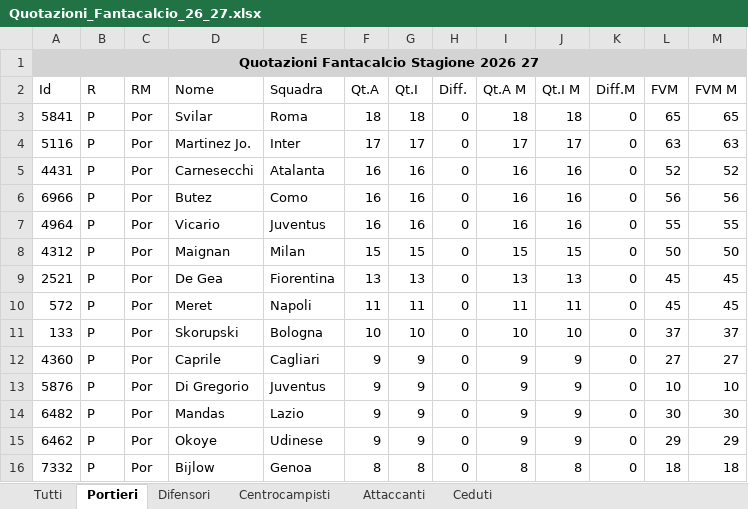
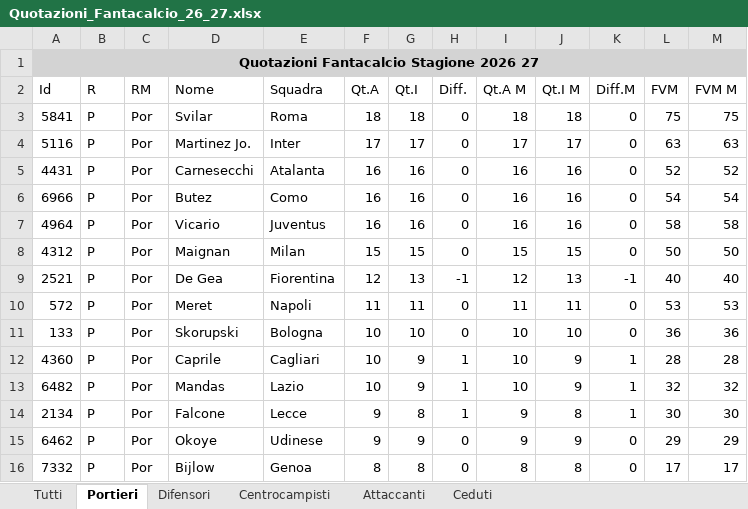
Before and after one commit to Masterchef-United/scambi-fantacalcio, an Excel workbook: Quotazioni_Fantacalcio_26_27.xlsx, sheet Portieri, drawn as a sheet; only a part is shown; values as stored, in another font and other column widths than the file's, no borders; removed rows and columns are numbered as before the commit, all else as after; the diff covers the shown part only; the diff names each change by its address in the sheet, - before the commit and + after, or states it on an @@ line.

```diff
--- a/Quotazioni_Fantacalcio_26_27.xlsx (sheet Portieri)
+++ b/Quotazioni_Fantacalcio_26_27.xlsx (sheet Portieri)
-L3 (FVM): 65
+L3 (FVM): 75
-M3 (FVM M): 65
+M3 (FVM M): 75
-L6 (FVM): 56
+L6 (FVM): 54
-M6 (FVM M): 56
+M6 (FVM M): 54
-L7 (FVM): 55
+L7 (FVM): 58
-M7 (FVM M): 55
+M7 (FVM M): 58
-F9 (Qt.A): 13
+F9 (Qt.A): 12
-H9 (Diff.): 0
+H9 (Diff.): -1
-I9 (Qt.A M): 13
+I9 (Qt.A M): 12
-K9 (Diff.M): 0
+K9 (Diff.M): -1
-L9 (FVM): 45
+L9 (FVM): 40
-M9 (FVM M): 45
+M9 (FVM M): 40
-L10 (FVM): 45
+L10 (FVM): 53
-M10 (FVM M): 45
+M10 (FVM M): 53
-L11 (FVM): 37
+L11 (FVM): 36
-M11 (FVM M): 37
+M11 (FVM M): 36
-F12 (Qt.A): 9
+F12 (Qt.A): 10
-H12 (Diff.): 0
+H12 (Diff.): 1
-I12 (Qt.A M): 9
+I12 (Qt.A M): 10
-K12 (Diff.M): 0
+K12 (Diff.M): 1
-L12 (FVM): 27
+L12 (FVM): 28
-M12 (FVM M): 27
+M12 (FVM M): 28
-row 13: 5876 | P | Por | Di Gregorio | Juventus | 9 | 9 | 0 | 9 | 9 | 0 | 10 | 10
-F13 (Qt.A): 9
+F13 (Qt.A): 10
-H13 (Diff.): 0
+H13 (Diff.): 1
-I13 (Qt.A M): 9
+I13 (Qt.A M): 10
-K13 (Diff.M): 0
+K13 (Diff.M): 1
-L13 (FVM): 30
+L13 (FVM): 32
-M13 (FVM M): 30
+M13 (FVM M): 32
+row 14: 2134 | P | Por | Falcone | Lecce | 9 | 8 | 1 | 9 | 8 | 1 | 30 | 30
-L16 (FVM): 18
+L16 (FVM): 17
-M16 (FVM M): 18
+M16 (FVM M): 17
```
Also changed, not shown: 2 added rows, 3 removed rows and 16 edited cells elsewhere in this sheet, sheet Tutti, sheet Centrocampisti, sheet Difensori, sheet Attaccanti, sheet Ceduti, 1 other file.
